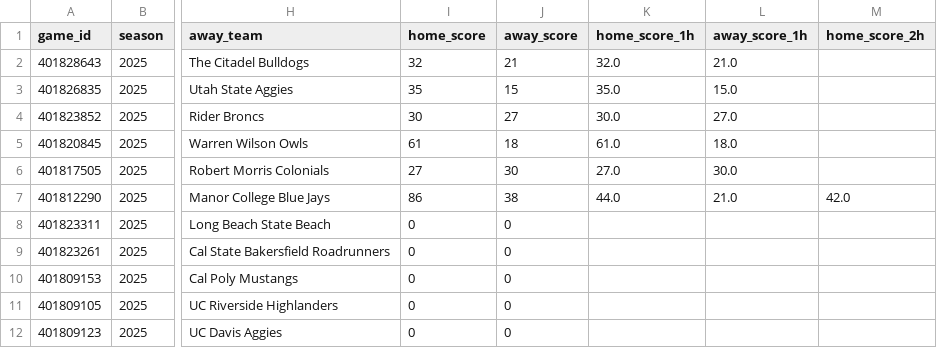
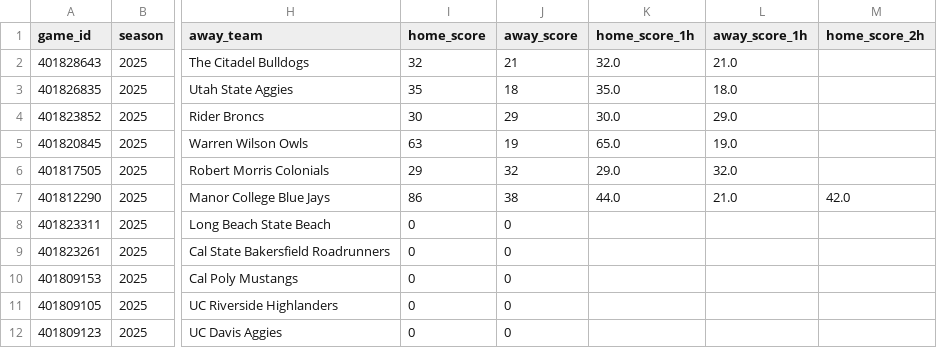
Before and after one commit to mostgood1/NCAAB, a CSV file: outputs/games_2025-12-04.csv, drawn as a sheet; only a part is shown, gaps mark what is left out; the diff names each change by its address in the sheet, - before the commit and + after, or states it on an @@ line.

```diff
--- a/outputs/games_2025-12-04.csv
+++ b/outputs/games_2025-12-04.csv
-J3 (away_score): 15
+J3 (away_score): 18
-L3 (away_score_1h): 15.0
+L3 (away_score_1h): 18.0
-J4 (away_score): 27
+J4 (away_score): 29
-L4 (away_score_1h): 27.0
+L4 (away_score_1h): 29.0
-I5 (home_score): 61
+I5 (home_score): 63
-J5 (away_score): 18
+J5 (away_score): 19
-K5 (home_score_1h): 61.0
+K5 (home_score_1h): 65.0
-L5 (away_score_1h): 18.0
+L5 (away_score_1h): 19.0
-I6 (home_score): 27
+I6 (home_score): 29
-J6 (away_score): 30
+J6 (away_score): 32
-K6 (home_score_1h): 27.0
+K6 (home_score_1h): 29.0
-L6 (away_score_1h): 30.0
+L6 (away_score_1h): 32.0
```
Also changed, not shown: outputs/games_with_odds_2025-12-04.csv, outputs/odds_2025-12-04.csv, 2 other files.
